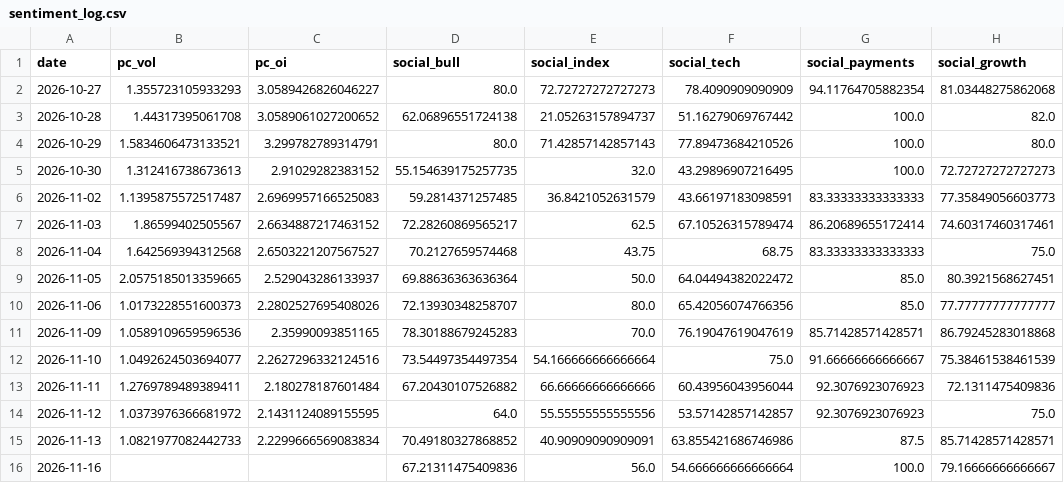
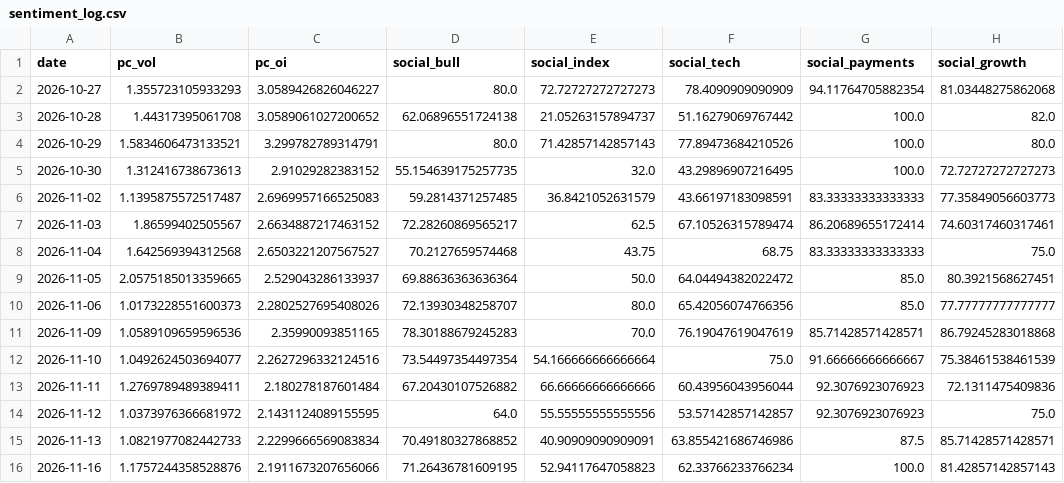
Before and after one commit to liumOazed/fin-pulse-dashboard, a CSV file: data/sentiment_log.csv, drawn as a sheet.

Commit message:
chore: refresh data [skip ci]

```diff
--- a/data/sentiment_log.csv
+++ b/data/sentiment_log.csv
@@ -15,2 +15,2 @@ date,pc_vol,pc_oi,social_bull,social_index,social_tech,social_payments,social_gr
 2026-11-13,1.0821977082442733,2.2299666569083834,70.49180327868852,40.90909090909091,63.855421686746986,87.5,85.71428571428571
-2026-11-16,,,67.21311475409836,56.0,54.666666666666664,100.0,79.16666666666667
+2026-11-16,1.1757244358528876,2.1911673207656066,71.26436781609195,52.94117647058823,62.33766233766234,100.0,81.42857142857143
```
Also changed, not shown: data/signal_log.csv, 2 other files.
